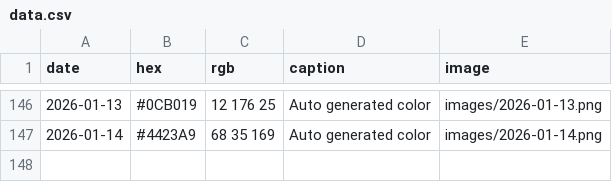
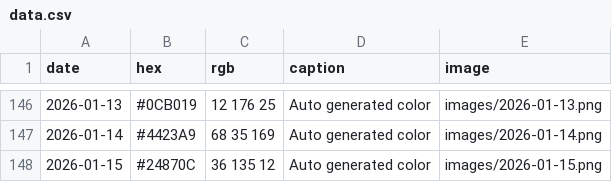
Before and after one commit to Fujishooock/dailycolor-site, a CSV file: data.csv, drawn as a sheet; only a part is shown, gaps mark what is left out; the diff names each change by its address in the sheet, - before the commit and + after, or states it on an @@ line.

```diff
--- a/data.csv
+++ b/data.csv
+row 148: 2026-01-15 | #24870C | 36 135 12 | Auto generated color | images/2026-01-15.png
```
Also changed, not shown: 3 other files.
